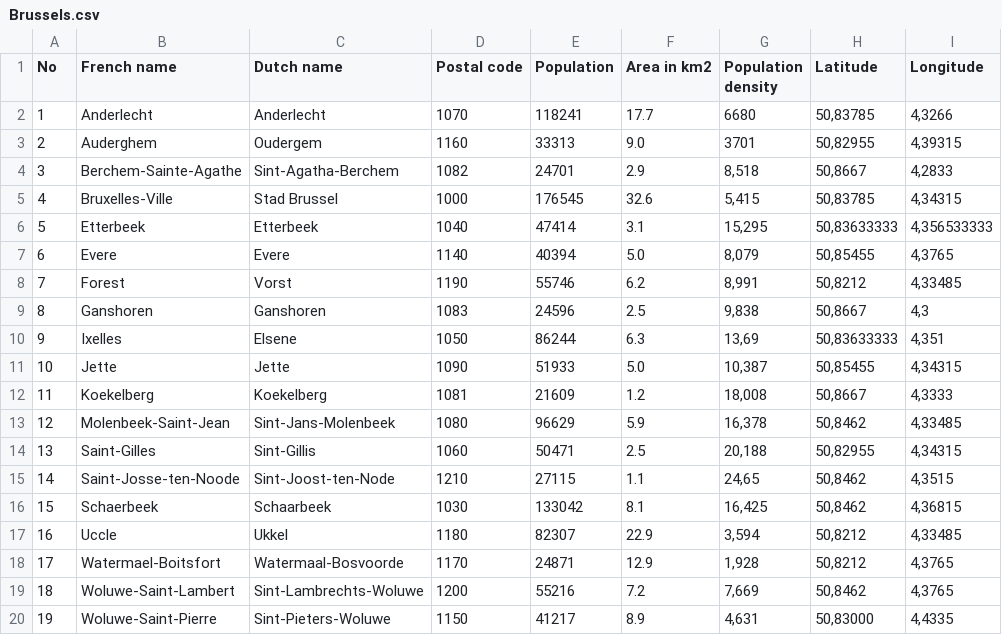
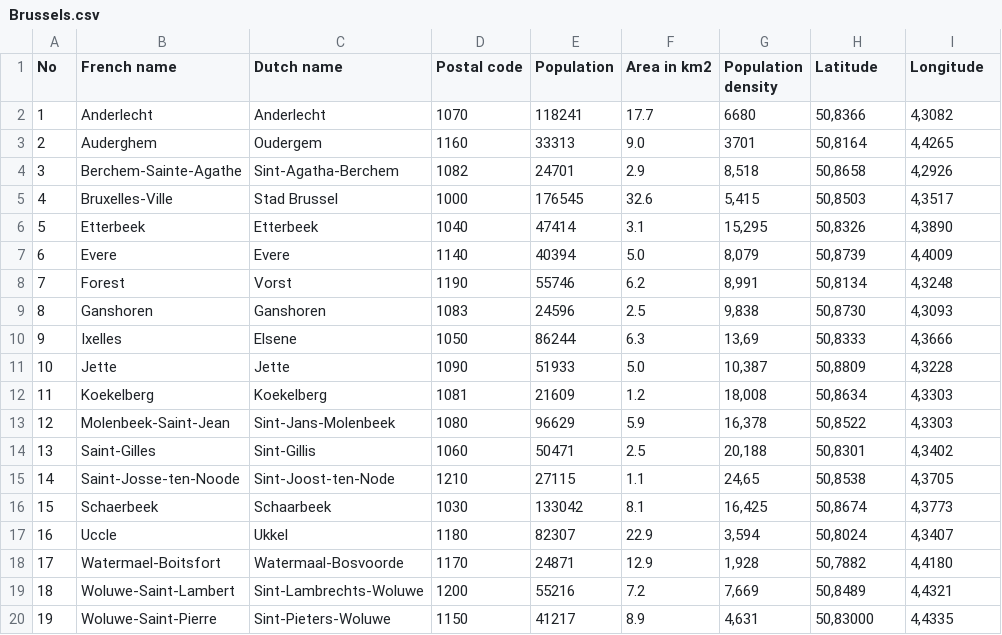
Before and after one commit to katja314/Capstone_project1, a CSV file: Brussels.csv, drawn as a sheet.

Commit message:
Update of Latitude and Longitude

```diff
--- a/Brussels.csv
+++ b/Brussels.csv
@@ -1,20 +1,20 @@
 No;French name;Dutch name;Postal code;Population;Area in km2;Population density;Latitude;Longitude
-1;Anderlecht;Anderlecht;1070;118241;17.7;6680;50,83785;4,3266
-2;Auderghem;Oudergem;1160;33313;9.0;3701;50,82955;4,39315
-3;Berchem-Sainte-Agathe;Sint-Agatha-Berchem;1082;24701;2.9;8,518;50,8667;4,2833
-4;Bruxelles-Ville;Stad Brussel;1000;176545;32.6;5,415;50,83785;4,34315
-5;Etterbeek;Etterbeek;1040;47414;3.1;15,295;50,83633333;4,356533333
-6;Evere;Evere;1140;40394;5.0;8,079;50,85455;4,3765
-7;Forest;Vorst;1190;55746;6.2;8,991;50,8212;4,33485
-8;Ganshoren;Ganshoren;1083;24596;2.5;9,838;50,8667;4,3
-9;Ixelles;Elsene;1050;86244;6.3;13,69;50,83633333;4,351
-10;Jette;Jette;1090;51933;5.0;10,387;50,85455;4,34315
-11;Koekelberg;Koekelberg;1081;21609;1.2;18,008;50,8667;4,3333
-12;Molenbeek-Saint-Jean;Sint-Jans-Molenbeek;1080;96629;5.9;16,378;50,8462;4,33485
-13;Saint-Gilles;Sint-Gillis;1060;50471;2.5;20,188;50,82955;4,34315
-14;Saint-Josse-ten-Noode;Sint-Joost-ten-Node;1210;27115;1.1;24,65;50,8462;4,3515
-15;Schaerbeek;Schaarbeek;1030;133042;8.1;16,425;50,8462;4,36815
-16;Uccle;Ukkel;1180;82307;22.9;3,594;50,8212;4,33485
-17;Watermael-Boitsfort;Watermaal-Bosvoorde;1170;24871;12.9;1,928;50,8212;4,3765
-18;Woluwe-Saint-Lambert;Sint-Lambrechts-Woluwe;1200;55216;7.2;7,669;50,8462;4,3765
+1;Anderlecht;Anderlecht;1070;118241;17.7;6680;50,8366;4,3082
+2;Auderghem;Oudergem;1160;33313;9.0;3701;50,8164;4,4265
+3;Berchem-Sainte-Agathe;Sint-Agatha-Berchem;1082;24701;2.9;8,518;50,8658;4,2926
+4;Bruxelles-Ville;Stad Brussel;1000;176545;32.6;5,415;50,8503;4,3517
+5;Etterbeek;Etterbeek;1040;47414;3.1;15,295;50,8326;4,3890
+6;Evere;Evere;1140;40394;5.0;8,079;50,8739;4,4009
+7;Forest;Vorst;1190;55746;6.2;8,991;50,8134;4,3248
+8;Ganshoren;Ganshoren;1083;24596;2.5;9,838;50,8730;4,3093
+9;Ixelles;Elsene;1050;86244;6.3;13,69;50,8333;4,3666
+10;Jette;Jette;1090;51933;5.0;10,387;50,8809;4,3228
+11;Koekelberg;Koekelberg;1081;21609;1.2;18,008;50,8634;4,3303
+12;Molenbeek-Saint-Jean;Sint-Jans-Molenbeek;1080;96629;5.9;16,378;50,8522;4,3303
+13;Saint-Gilles;Sint-Gillis;1060;50471;2.5;20,188;50,8301;4,3402
+14;Saint-Josse-ten-Noode;Sint-Joost-ten-Node;1210;27115;1.1;24,65;50,8538;4,3705
+15;Schaerbeek;Schaarbeek;1030;133042;8.1;16,425;50,8674;4,3773
+16;Uccle;Ukkel;1180;82307;22.9;3,594;50,8024;4,3407
+17;Watermael-Boitsfort;Watermaal-Bosvoorde;1170;24871;12.9;1,928;50,7882;4,4180
+18;Woluwe-Saint-Lambert;Sint-Lambrechts-Woluwe;1200;55216;7.2;7,669;50,8489;4,4321
 19;Woluwe-Saint-Pierre;Sint-Pieters-Woluwe;1150;41217;8.9;4,631;50,83000;4,4335
```
